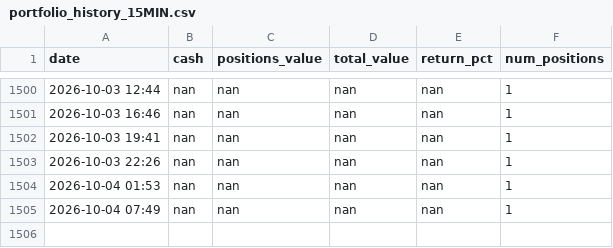
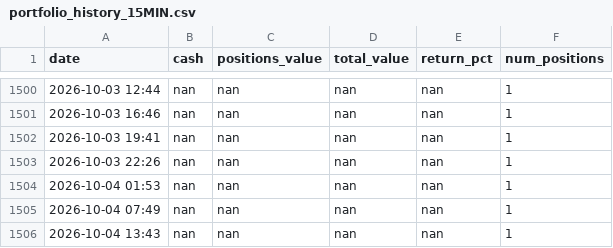
Before and after one commit to apolodario-rgb/trading-signal-app, a CSV file: portfolio_history_15MIN.csv, drawn as a sheet; only a part is shown, gaps mark what is left out.

```diff
--- a/portfolio_history_15MIN.csv
+++ b/portfolio_history_15MIN.csv
@@ -1505 +1505,2 @@ date,cash,positions_value,total_value,return_pct,num_positions
 2026-10-04 07:49,nan,nan,nan,nan,1
+2026-10-04 13:43,nan,nan,nan,nan,1
```
Also changed, not shown: 1 other file.
